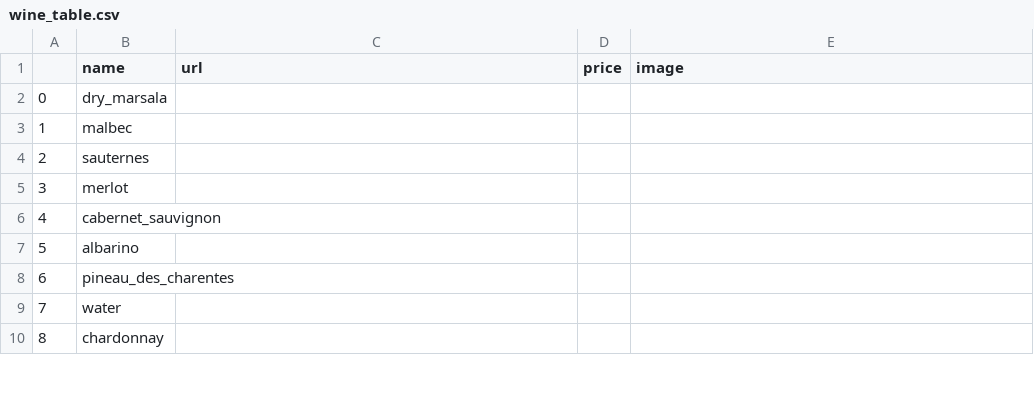
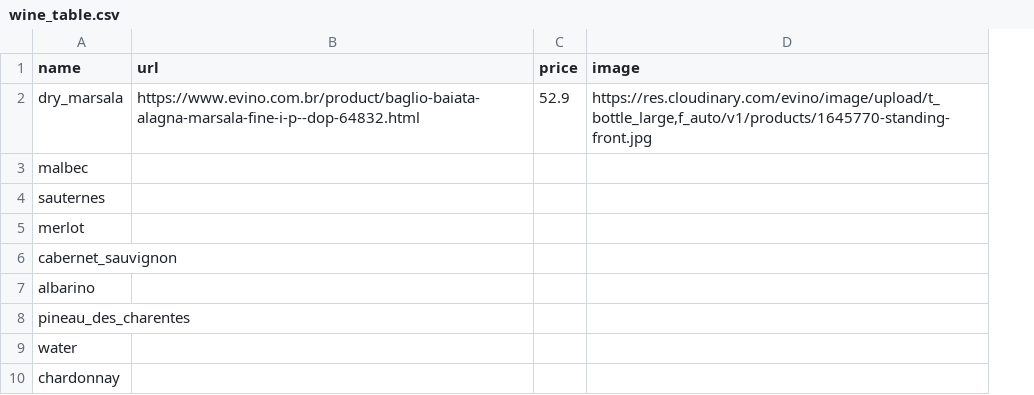
Before and after one commit to prcastro/w-eye-ne, a CSV file: data/wine_table.csv, drawn as a sheet; only a part is shown; removed rows and columns are numbered as before the commit, all else as after; the diff names each change by its address in the sheet, - before the commit and + after, or states it on an @@ line.

Commit message:
change the wine_table to remove index and update server to use the wine table

```diff
--- a/data/wine_table.csv
+++ b/data/wine_table.csv
-column A, rows 2-10: 0 | 1 | 2 | 3 | 4 | 5 | 6 | 7 | 8
-B2 (url): (empty)
+B2 (url): https://www.evino.com.br/product/baglio-baiata-alagna-marsala-fine-i-p--dop-64832.html
-C2 (price): (empty)
+C2 (price): 52.9
-D2 (image): (empty)
+D2 (image): https://res.cloudinary.com/evino/image/upload/t_bottle_large,f_auto/v1/products/1645770-standing-front.jpg
```
Also changed, not shown: 1 other file.
